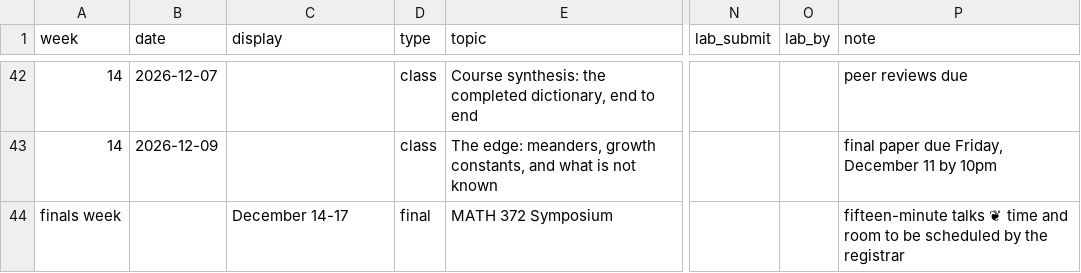
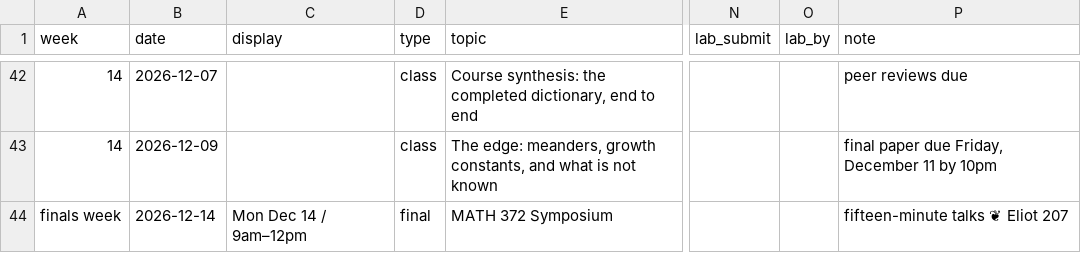
Before and after one commit to kyleormsby/kyleormsby.github.io, a CSV file: src/data/courses/372-fall26.csv, drawn as a sheet; only a part is shown, gaps mark what is left out; the diff names each change by its address in the sheet, - before the commit and + after, or states it on an @@ line.

Commit message:
372: symposium Mon Dec 14, 9am-12pm, Eliot 207

```diff
--- a/src/data/courses/372-fall26.csv
+++ b/src/data/courses/372-fall26.csv
-B44 (date): (empty)
+B44 (date): 2026-12-14
-C44 (display): December 14-17
+C44 (display): Mon Dec 14 / 9am–12pm
-P44 (note): …talks ❦ time and room to be scheduled by the registrar
+P44 (note): …talks ❦ Eliot 207
```
